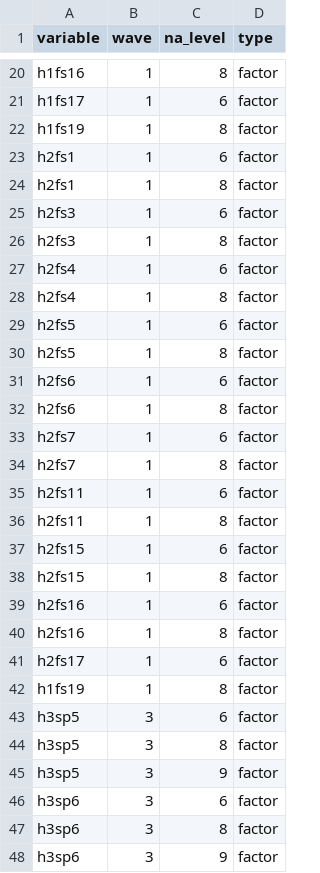
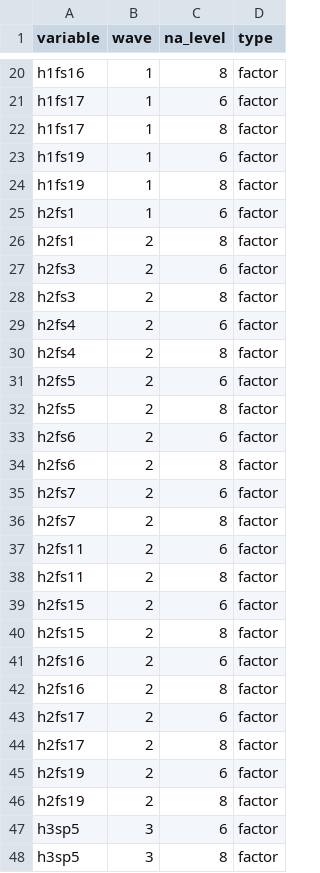
Before and after one commit to lgaydosh/despair_ml_public, a CSV file: na_levels.csv, drawn as a sheet; only a part is shown, gaps mark what is left out; the shorter side is filled out with more unchanged rows; the diff covers the shown part only.

```diff
--- a/na_levels.csv
+++ b/na_levels.csv
@@ -21,0 +22,2 @@ h1fs17,1,6,factor,,,,
+h1fs17,1,8,factor
+h1fs19,1,6,factor
@@ -24,19 +26,21 @@ h2fs1,1,6,factor,,,,
-h2fs1,1,8,factor,,,,
-h2fs3,1,6,factor,,,,
-h2fs3,1,8,factor,,,,
-h2fs4,1,6,factor,,,,
-h2fs4,1,8,factor,,,,
-h2fs5,1,6,factor,,,,
-h2fs5,1,8,factor,,,,
-h2fs6,1,6,factor,,,,
-h2fs6,1,8,factor,,,,
-h2fs7,1,6,factor,,,,
-h2fs7,1,8,factor,,,,
-h2fs11,1,6,factor,,,,
-h2fs11,1,8,factor,,,,
-h2fs15,1,6,factor,,,,
-h2fs15,1,8,factor,,,,
-h2fs16,1,6,factor,,,,
-h2fs16,1,8,factor,,,,
-h2fs17,1,6,factor,,,,
-h1fs19,1,8,factor,,,,
+h2fs1,2,8,factor
+h2fs3,2,6,factor
+h2fs3,2,8,factor
+h2fs4,2,6,factor
+h2fs4,2,8,factor
+h2fs5,2,6,factor
+h2fs5,2,8,factor
+h2fs6,2,6,factor
+h2fs6,2,8,factor
+h2fs7,2,6,factor
+h2fs7,2,8,factor
+h2fs11,2,6,factor
+h2fs11,2,8,factor
+h2fs15,2,6,factor
+h2fs15,2,8,factor
+h2fs16,2,6,factor
+h2fs16,2,8,factor
+h2fs17,2,6,factor
+h2fs17,2,8,factor
+h2fs19,2,6,factor
+h2fs19,2,8,factor
```
Also changed, not shown: 16 added rows elsewhere in this file.
